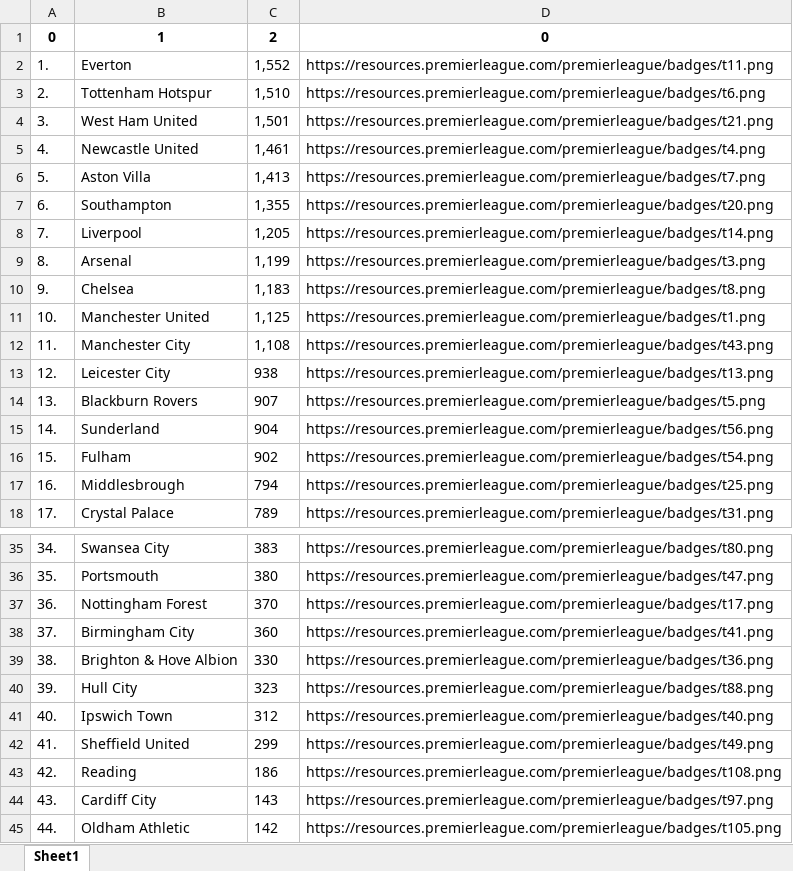
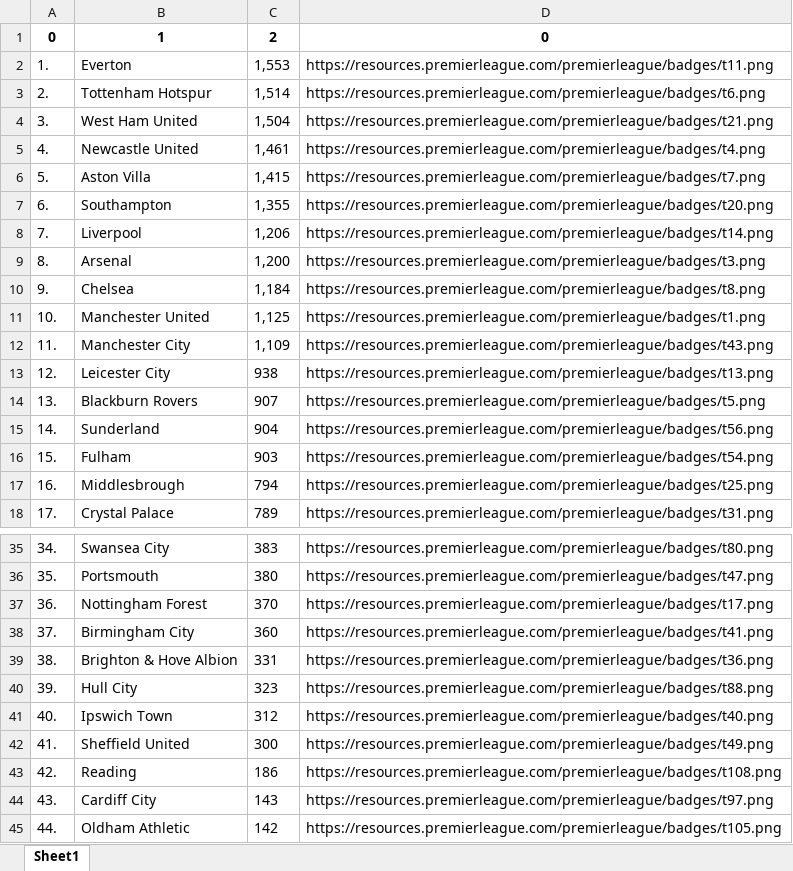
Before and after one commit to nivaldosouza27/WebScraping-Premier-League, an Excel workbook: Clubs_goals_conceded_url.xlsx, sheet Sheet1, drawn as a sheet; only a part is shown, gaps mark what is left out; values as stored, in another font and other column widths than the file's, no borders; the diff covers the shown part only; the diff names each change by its address in the sheet, - before the commit and + after, or states it on an @@ line.

Commit message:
update Club_Goals Conceded

```diff
--- a/Clubs_goals_conceded_url.xlsx (sheet Sheet1)
+++ b/Clubs_goals_conceded_url.xlsx (sheet Sheet1)
-C2: 1,552
+C2: 1,553
-C3: 1,510
+C3: 1,514
-C4: 1,501
+C4: 1,504
-C6: 1,413
+C6: 1,415
-C8: 1,205
+C8: 1,206
-C9: 1,199
+C9: 1,200
-C10: 1,183
+C10: 1,184
-C12: 1,108
+C12: 1,109
-C16: 902
+C16: 903
-C39: 330
+C39: 331
-C42: 299
+C42: 300
```
Also changed, not shown: 9 edited cells elsewhere in this sheet, 1 other file.
